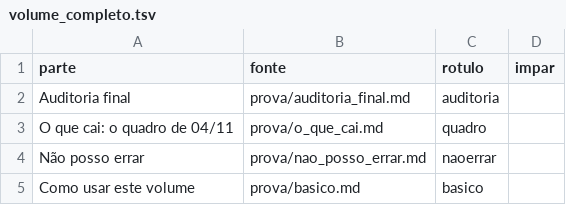
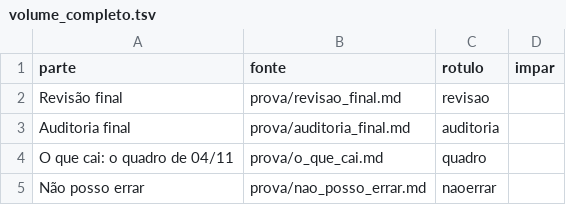
Before and after one commit to fcarva/series-temporais, a TSV file: caderno/volume_completo.tsv, drawn as a sheet; only a part is shown; the shorter side is filled out with more unchanged rows; the diff names each change by its address in the sheet, - before the commit and + after, or states it on an @@ line.

```diff
--- a/caderno/volume_completo.tsv
+++ b/caderno/volume_completo.tsv
+row 2: Revisão final | prova/revisao_final.md | revisao
```
Also changed, not shown: 9 other files.
